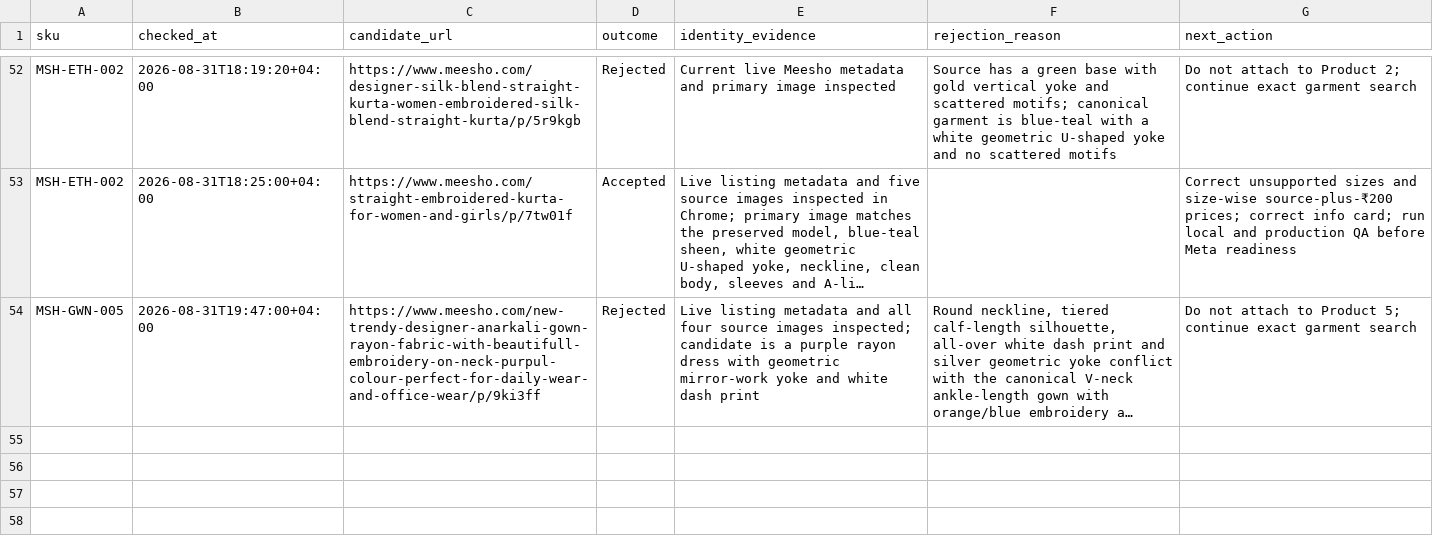
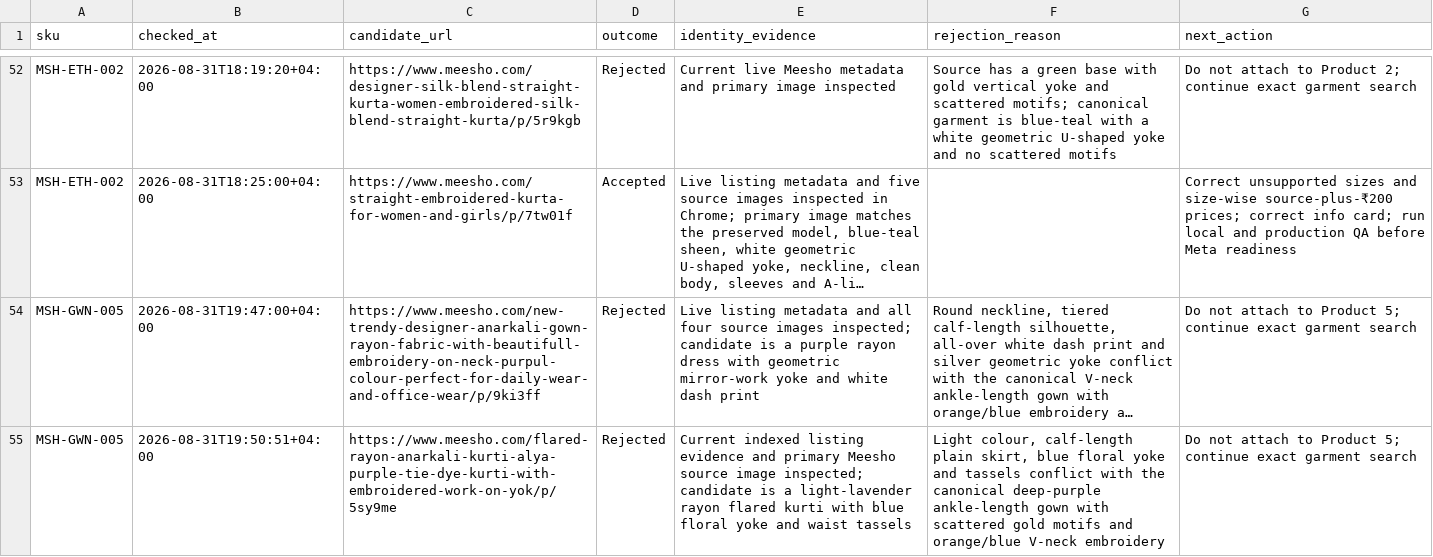
Before and after one commit to Fazilfazi991/dealstore, a CSV file: data/source-research.csv, drawn as a sheet; only a part is shown, gaps mark what is left out; long unchanged cells end in …; the diff names each change by its address in the sheet, - before the commit and + after, or states it on an @@ line.

Commit message:
Record second rejected Product 5 source

```diff
--- a/data/source-research.csv
+++ b/data/source-research.csv
+row 55: MSH-GWN-005 | 2026-08-31T19:50:51+04:00 | https://www.meesho.com/flared-rayon-anarkali-kurti-alya-purple-tie-dye-kurti-with-embroidered-work-on-yok/p/5sy9me | Rejected | Current indexed listing evidence and primary Meesho source image inspected; candidate is a light-lavender rayon flared kurti with blue floral yoke and waist tassels | Light colour, calf-length plain skirt, blue floral yoke and tassels conflict with the canonical deep-purple ankle-length gown with scattered gold motifs and orange/blue V-neck embroidery | Do not attach to Product 5; continue exact garment search
```
